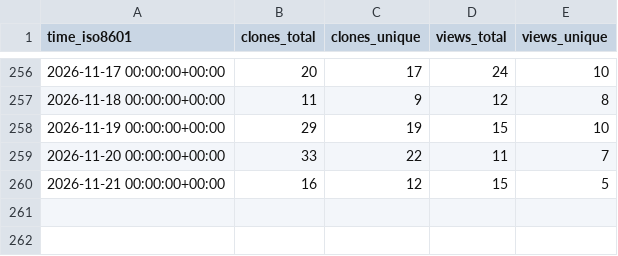
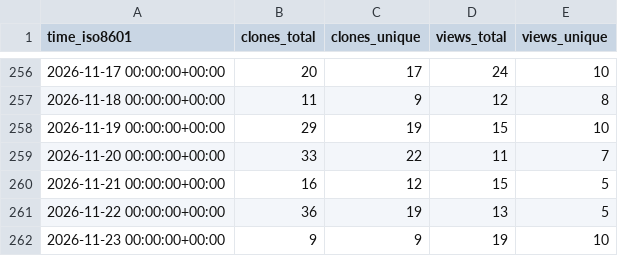
Before and after one commit to Ladbaby/PyOmniTS, a CSV file: Ladbaby/PyOmniTS/ghrs-data/views_clones_aggregate.csv, drawn as a sheet; only a part is shown, gaps mark what is left out; the diff names each change by its address in the sheet, - before the commit and + after, or states it on an @@ line.

```diff
--- a/Ladbaby/PyOmniTS/ghrs-data/views_clones_aggregate.csv
+++ b/Ladbaby/PyOmniTS/ghrs-data/views_clones_aggregate.csv
+row 261: 2026-11-22 00:00:00+00:00 | 36 | 19 | 13 | 5
+row 262: 2026-11-23 00:00:00+00:00 | 9 | 9 | 19 | 10
```
Also changed, not shown: 1 other file.
